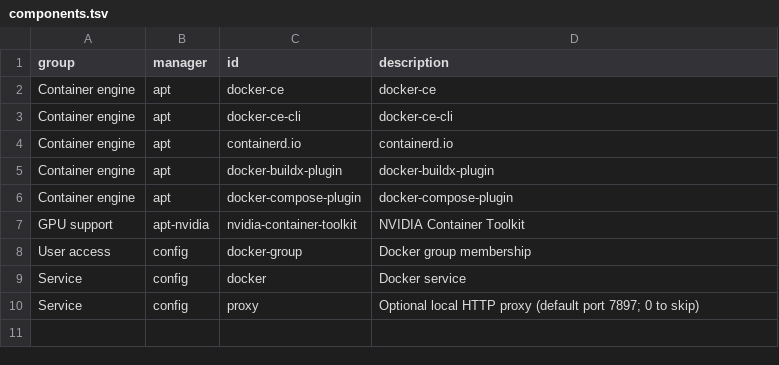
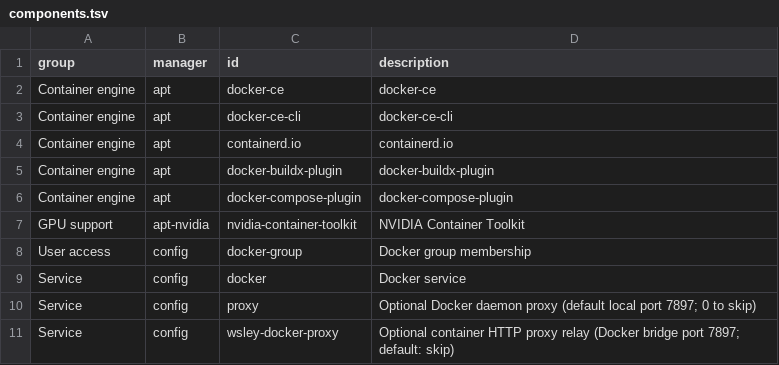
Before and after one commit to oryth-ai/wsley, a TSV file: wsley/modules/03-development/docker/components.tsv, drawn as a sheet.

Commit message:
feat(docker): 添加可选容器代理中继并接入模块生命周期
1. 新增 systemd socket 与代理服务，将 Docker 网桥 7897 端口转发至本地代理并统一容器连接地址
2. 增加独立的中继安装确认及详细使用说明，默认跳过中继并保留 Docker daemon 代理配置
3. 将代理配置和中继维护接入安装、升级及状态查询，同步组件清单与模块说明并保留已有服务启停设置

```diff
--- a/wsley/modules/03-development/docker/components.tsv
+++ b/wsley/modules/03-development/docker/components.tsv
@@ -9,2 +9,3 @@ User access	config	docker-group	Docker group membership
 Service	config	docker	Docker service
-Service	config	proxy	Optional local HTTP proxy (default port 7897; 0 to skip)
+Service	config	proxy	Optional Docker daemon proxy (default local port 7897; 0 to skip)
+Service	config	wsley-docker-proxy	Optional container HTTP proxy relay (Docker bridge port 7897; default: skip)
```
Also changed, not shown: 5 other files.
